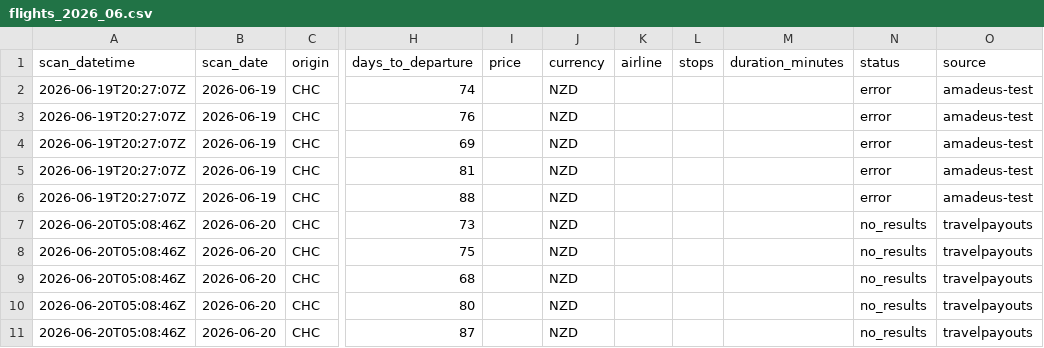
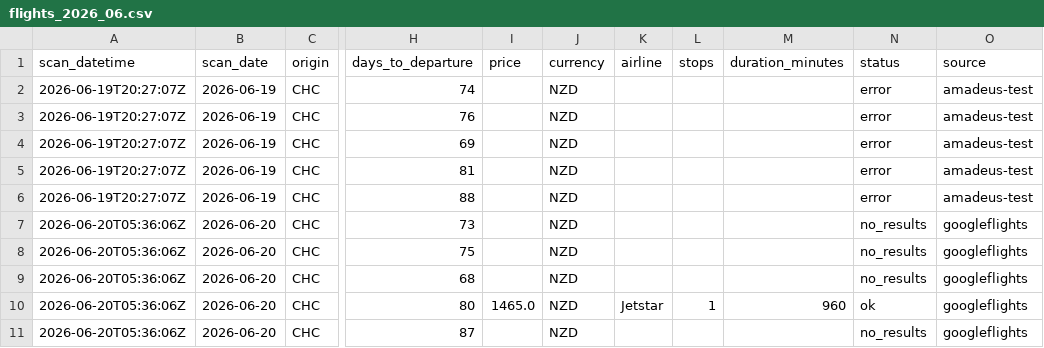
Before and after one commit to ureshan2011/flightwatch, a CSV file: data/flights_2026_06.csv, drawn as a sheet; only a part is shown, gaps mark what is left out; the diff names each change by its address in the sheet, - before the commit and + after, or states it on an @@ line.

```diff
--- a/data/flights_2026_06.csv
+++ b/data/flights_2026_06.csv
-A7:A11 (scan_datetime): 2026-06-20T05:08:46Z
+A7:A11 (scan_datetime): 2026-06-20T05:36:06Z
-O7:O11 (source): travelpayouts
+O7:O11 (source): googleflights
-I10 (price): (empty)
+I10 (price): 1465.0
-K10 (airline): (empty)
+K10 (airline): Jetstar
-L10 (stops): (empty)
+L10 (stops): 1
-M10 (duration_minutes): (empty)
+M10 (duration_minutes): 960
-N10 (status): no_results
+N10 (status): ok
```
Also changed, not shown: 1 other file.
